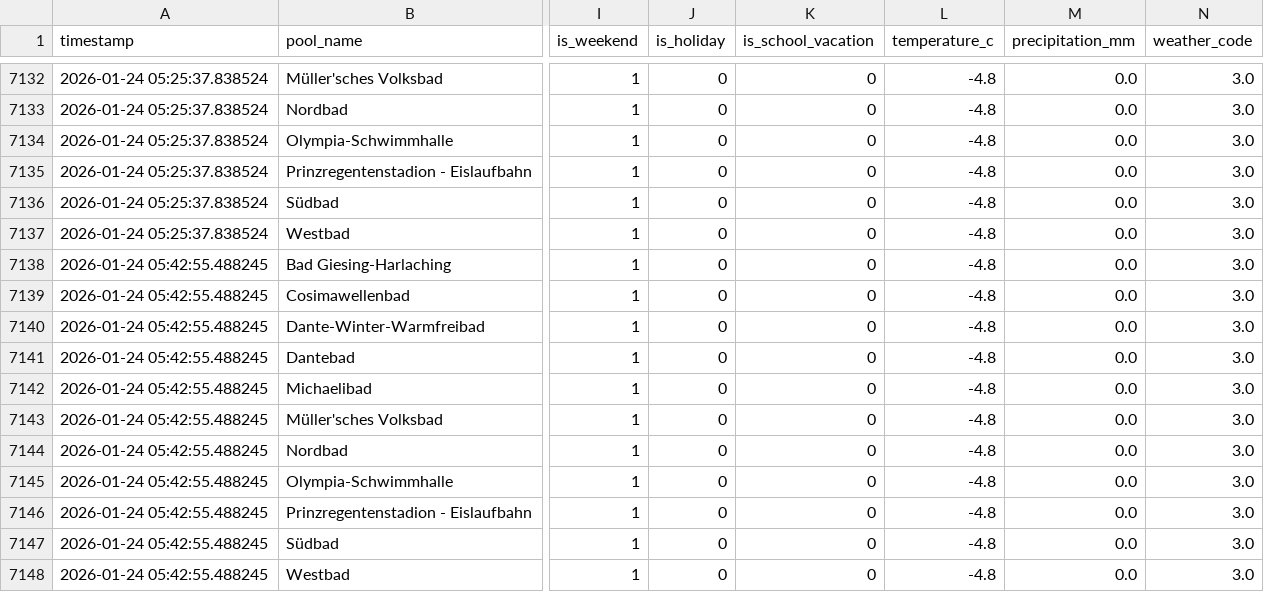
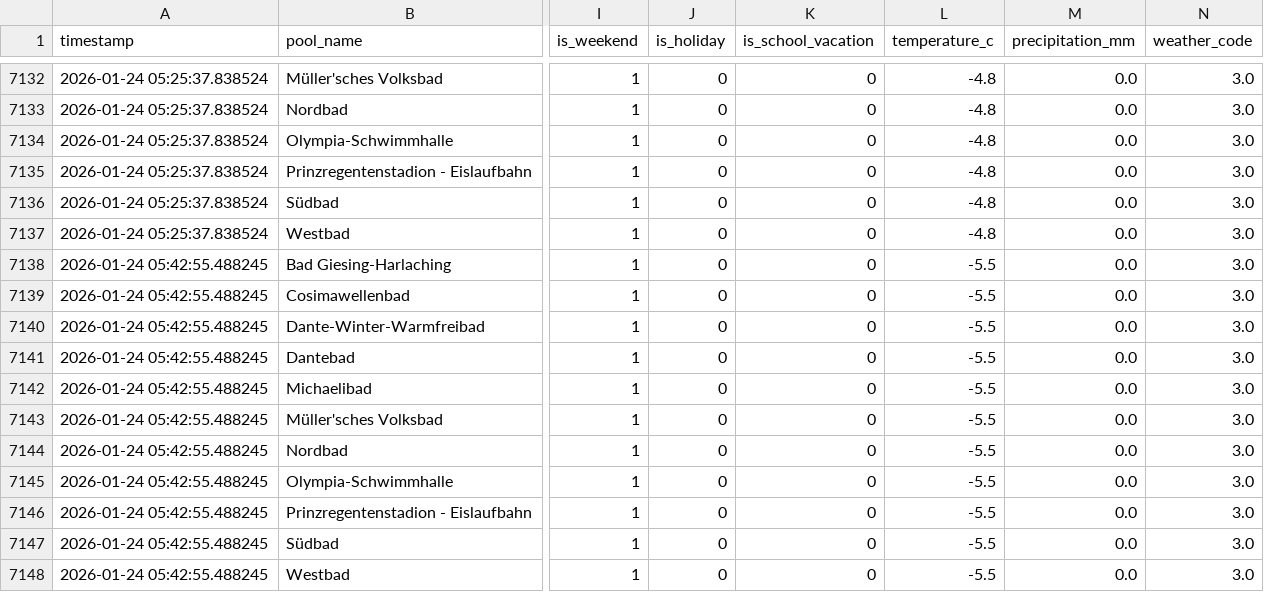
Before and after one commit to tillg/swm_pool_data, a CSV file: datasets/occupancy_features.csv, drawn as a sheet; only a part is shown, gaps mark what is left out; the diff covers the shown part only; the diff names each change by its address in the sheet, - before the commit and + after, or states it on an @@ line.

```diff
--- a/datasets/occupancy_features.csv
+++ b/datasets/occupancy_features.csv
-L7138:L7148 (temperature_c): -4.8
+L7138:L7148 (temperature_c): -5.5
```
Also changed, not shown: 11 added rows elsewhere in this file.
